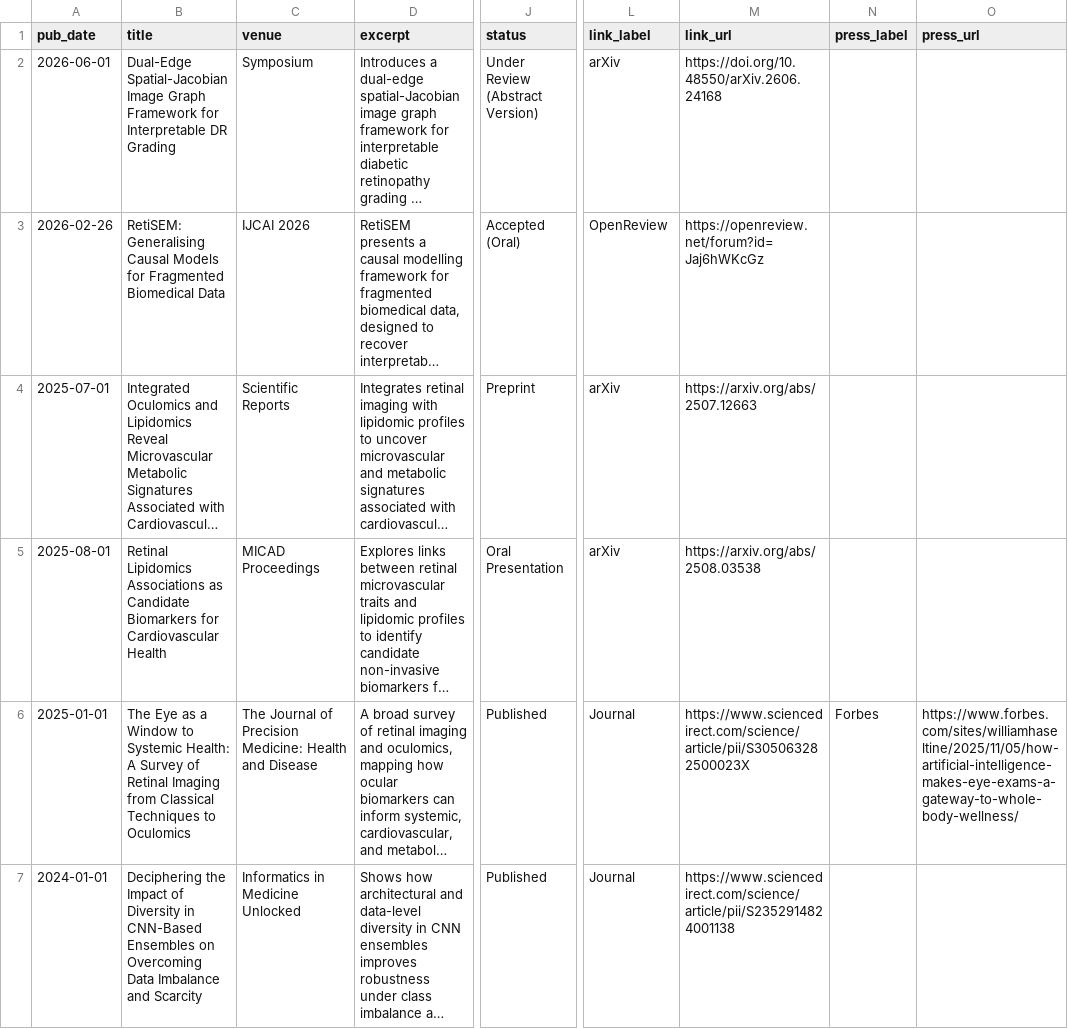
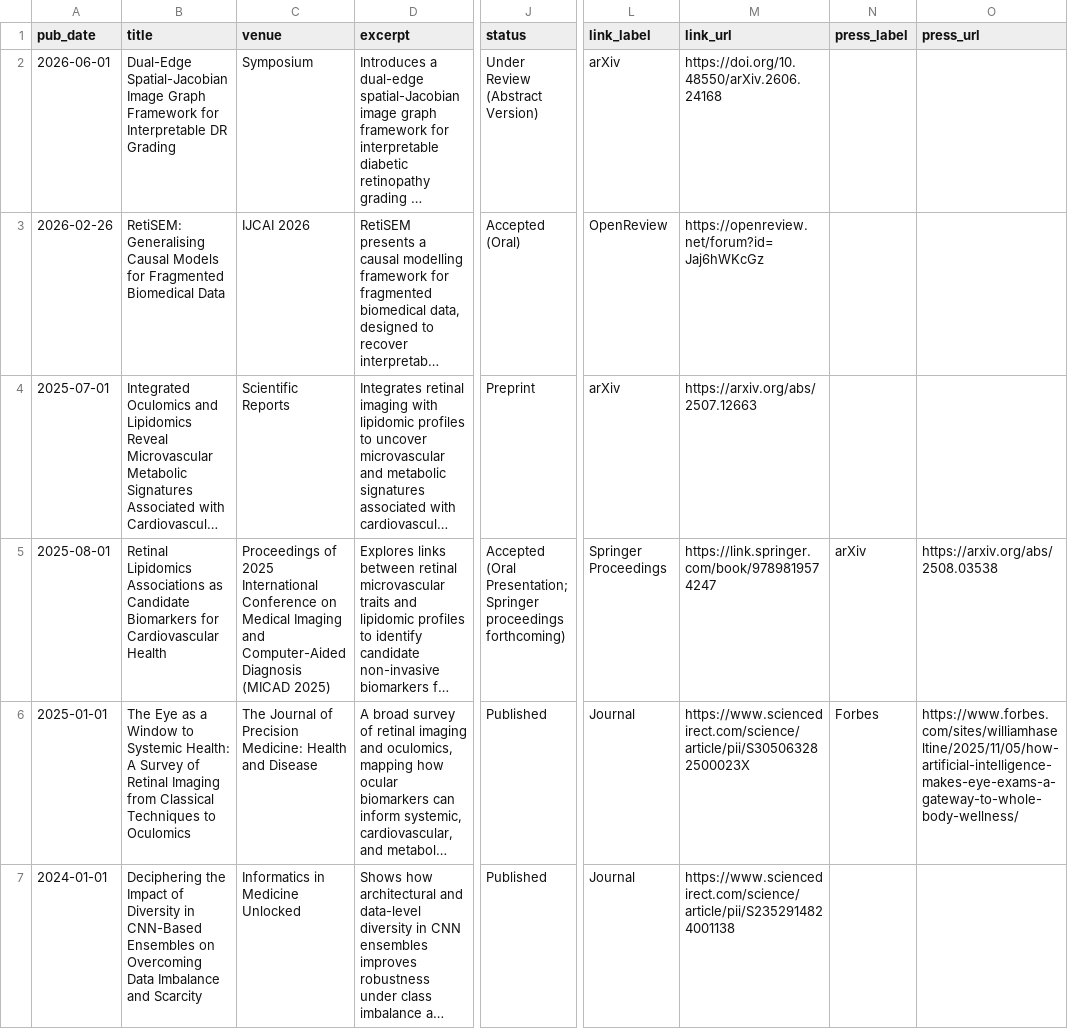
Before and after one commit to Inamullah-Colab/Inamullah-Colab.github.io, a TSV file: markdown_generator/publications.tsv, drawn as a sheet; only a part is shown, gaps mark what is left out; long unchanged cells end in …; the diff names each change by its address in the sheet, - before the commit and + after, or states it on an @@ line.

Commit message:
Update MICAD 2025 publication links and status

```diff
--- a/markdown_generator/publications.tsv
+++ b/markdown_generator/publications.tsv
-C5 (venue): MICAD Proceedings
+C5 (venue): Proceedings of 2025 International Conference on Medical Imaging and Computer-Aided Diagnosis (MICAD 2025)
-J5 (status): Oral Presentation
+J5 (status): Accepted (Oral Presentation; Springer proceedings forthcoming)
-L5 (link_label): arXiv
+L5 (link_label): Springer Proceedings
-M5 (link_url): https://arxiv.org/abs/2508.03538
+M5 (link_url): https://link.springer.com/book/9789819574247
-N5 (press_label): (empty)
+N5 (press_label): arXiv
-O5 (press_url): (empty)
+O5 (press_url): https://arxiv.org/abs/2508.03538
```
Also changed, not shown: 2 other files.
